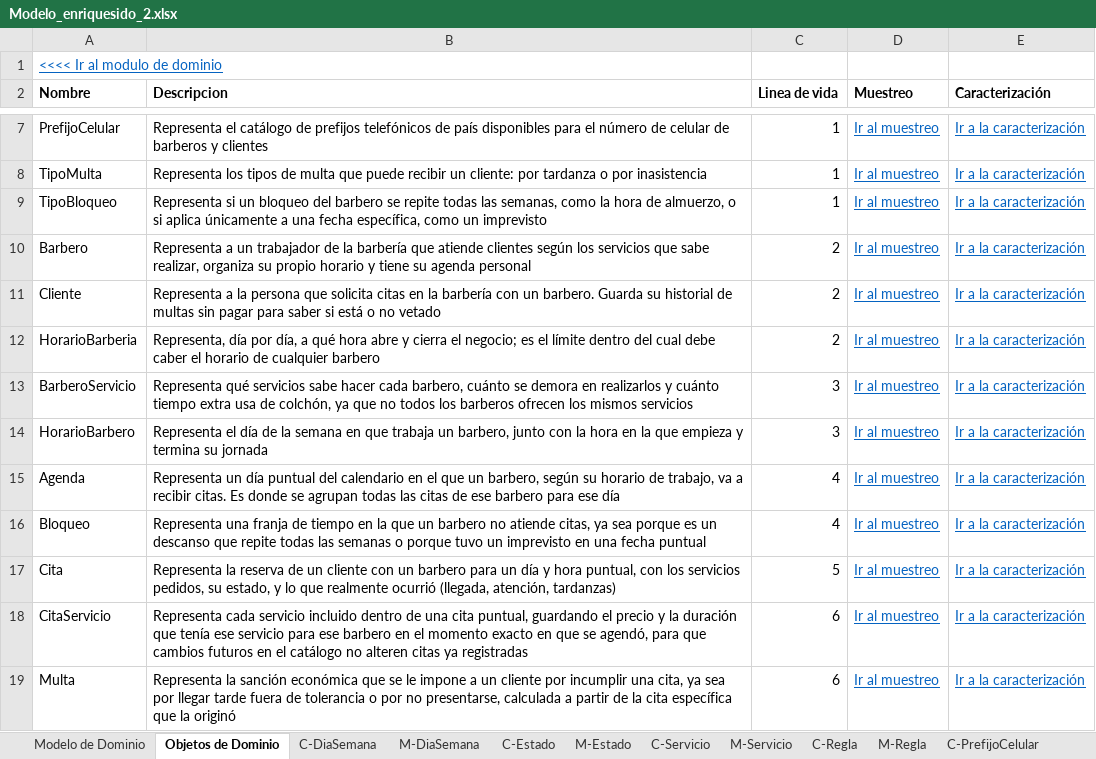
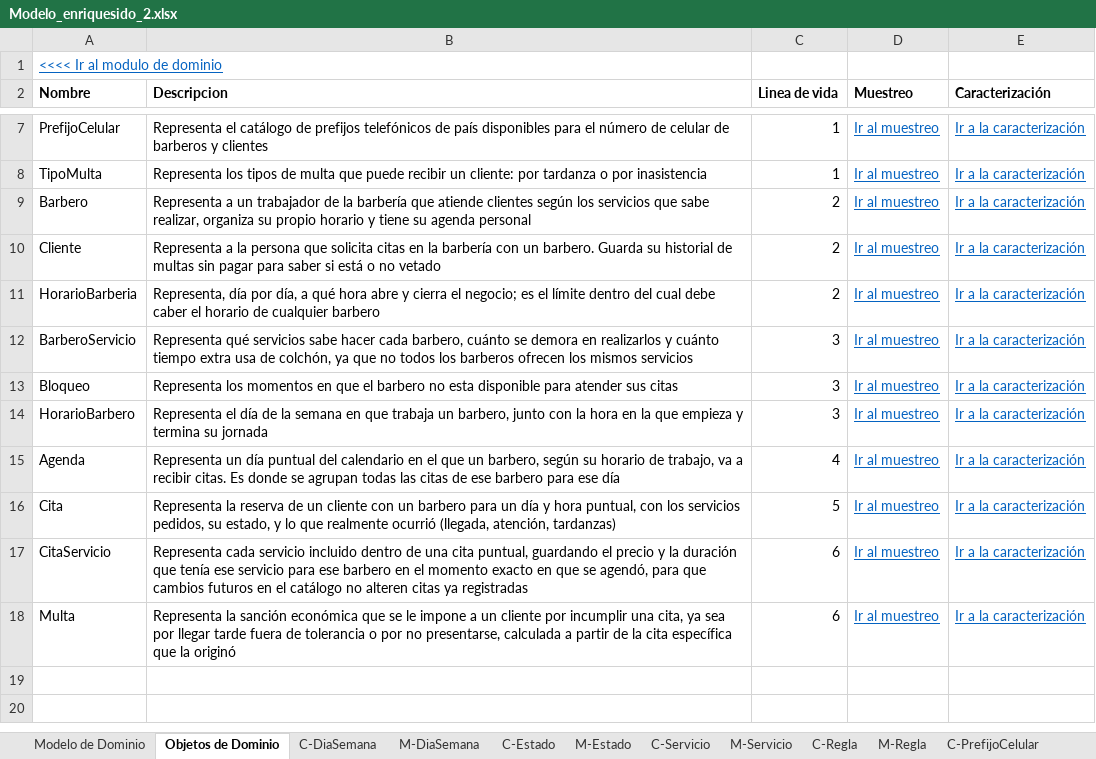
Before and after one commit to Leandro-Gomez-12345/Proyecto-extra-clase-DOO, an Excel workbook: Modelo_enriquesido_2.xlsx, sheet Objetos de Dominio, drawn as a sheet; only a part is shown, gaps mark what is left out; values as stored, in another font and other column widths than the file's, no borders; removed rows and columns are numbered as before the commit, all else as after; the diff names each change by its address in the sheet, - before the commit and + after, or states it on an @@ line.

Commit message:
Se hiceiron los cambios al modelo de dominio, al muestreo y a los eventos

```diff
--- a/Modelo_enriquesido_2.xlsx (sheet Objetos de Dominio)
+++ b/Modelo_enriquesido_2.xlsx (sheet Objetos de Dominio)
-row 9: TipoBloqueo | Representa si un bloqueo del barbero se repite todas las semanas, como la hora de almuerzo, o si aplica únicamente a una fecha específica, como un imprevisto | 1 | Ir al muestreo | Ir a la caracterización
+row 13: Bloqueo | Representa los momentos en que el barbero no esta disponible para atender sus citas | 3 | Ir al muestreo | Ir a la caracterización
-row 16: Bloqueo | Representa una franja de tiempo en la que un barbero no atiende citas, ya sea porque es un descanso que repite todas las semanas o porque tuvo un imprevisto en una fecha puntual | 4 | Ir al muestreo | Ir a la caracterización
```
Also changed, not shown: sheet C-Bloqueo, sheet M-Bloqueo, other sheet tabs, formulas that keep their value, charts or pictures, servicios.xlsx, 1 other file.
